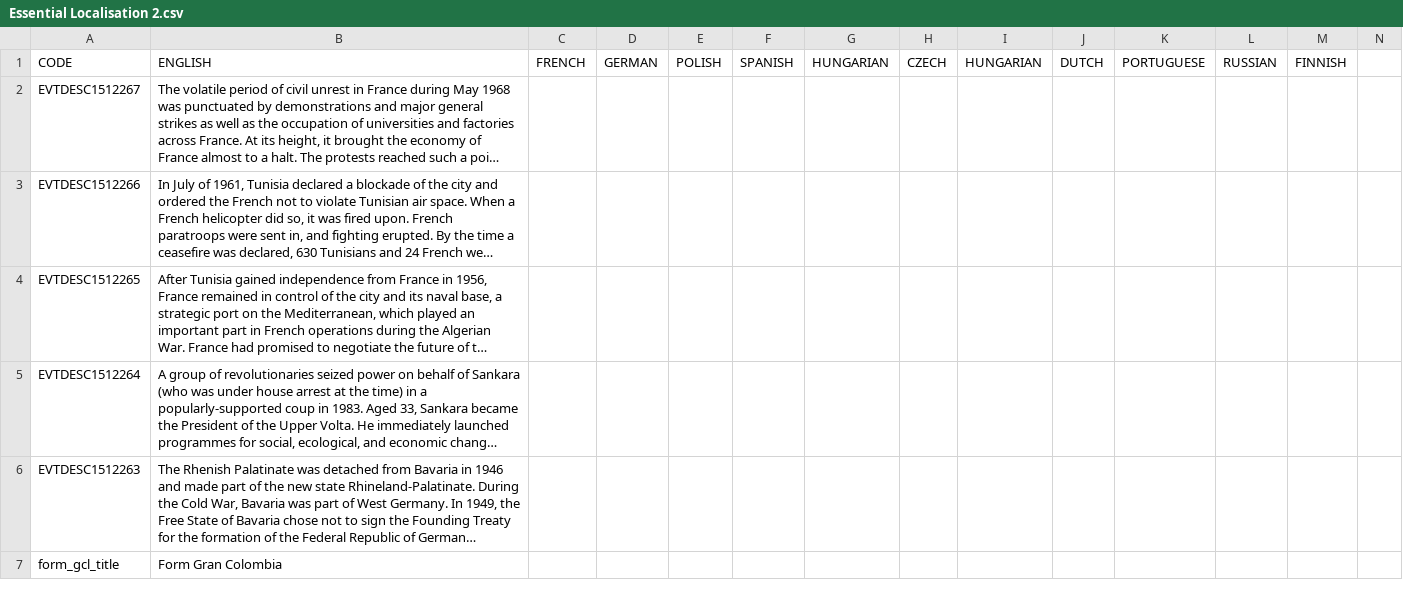
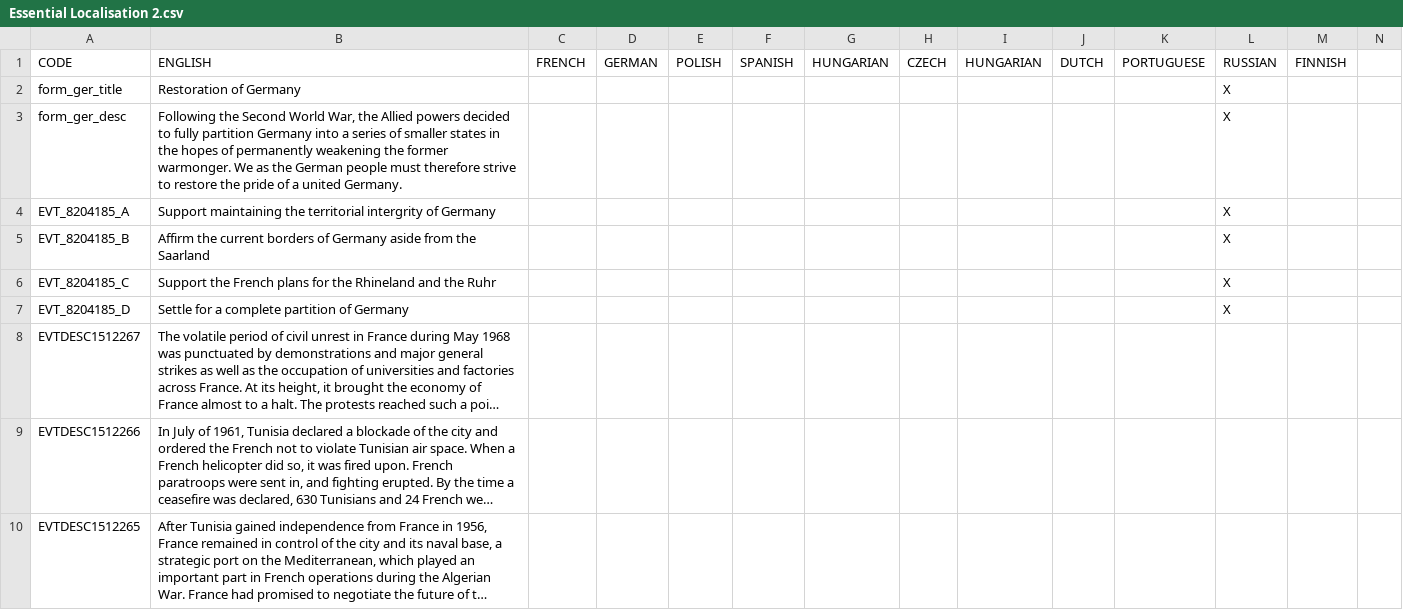
Before and after one commit to settintotrieste/Victoria-2-Cold-War-Enhancement-Mod-CWE, a CSV file: CWE/localisation/Essential Localisation 2.csv, drawn as a sheet; only a part is shown; the shorter side is filled out with more unchanged rows; long unchanged cells end in …; rows hold the shown columns only; the diff names each change by its address in the sheet, - before the commit and + after, or states it on an @@ line.

Commit message:
Revise the occupation of Germany
-Players can now divide Germany into North Germany, South Germany, Rhineland and Hanover.

```diff
--- a/CWE/localisation/Essential Localisation 2.csv
+++ b/CWE/localisation/Essential Localisation 2.csv
+row 2: form_ger_title | Restoration of Germany |  |  |  |  |  |  |  |  |  | X
+row 3: form_ger_desc | Following the Second World War, the Allied powers decided to fully partition Germany into a series of smaller states in the hopes of permanently weakening the former warmonger. We as the German people must therefore strive to restore the pride of a united Germany. |  |  |  |  |  |  |  |  |  | X
+row 4: EVT_8204185_A | Support maintaining the territorial intergrity of Germany |  |  |  |  |  |  |  |  |  | X
+row 5: EVT_8204185_B | Affirm the current borders of Germany aside from the Saarland |  |  |  |  |  |  |  |  |  | X
+row 6: EVT_8204185_C | Support the French plans for the Rhineland and the Ruhr |  |  |  |  |  |  |  |  |  | X
+row 7: EVT_8204185_D | Settle for a complete partition of Germany |  |  |  |  |  |  |  |  |  | X
```
Also changed, not shown: CWE/localisation/countries.csv, 41 other files.
